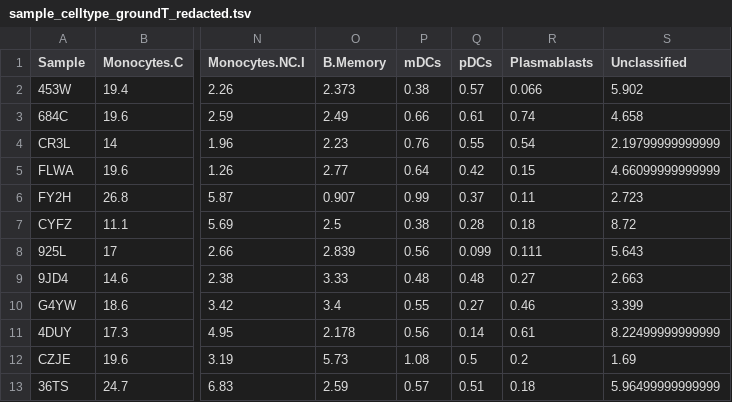
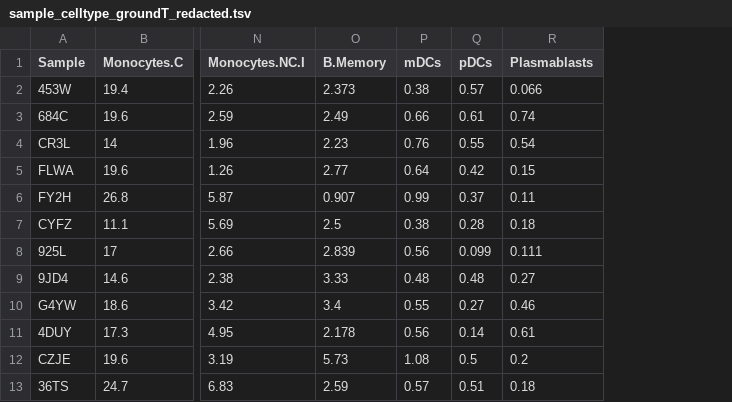
Before and after one commit to 3-kids-wearing-a-trenchcoat/biocomputation-university-assignments, a TSV file: maman12-q2/matrices/sample_celltype_groundT_redacted.tsv, drawn as a sheet; only a part is shown, gaps mark what is left out; the diff names each change by its address in the sheet, - before the commit and + after, or states it on an @@ line.

Commit message:
Revert "Added 'unclassified' column to true results, so that each row sums to 100 (more or less)"
This reverts commit d855733c049b887f17440cf1aa0baac825c6e36a.

```diff
--- a/maman12-q2/matrices/sample_celltype_groundT_redacted.tsv
+++ b/maman12-q2/matrices/sample_celltype_groundT_redacted.tsv
-column S (Unclassified), rows 2-13: 5.902 | 4.658 | 2.19799999999999 | 4.66099999999999 | 2.723 | 8.72 | 5.643 | 2.663 | 3.399 | 8.22499999999999 | 1.69 | 5.96499999999999
```
